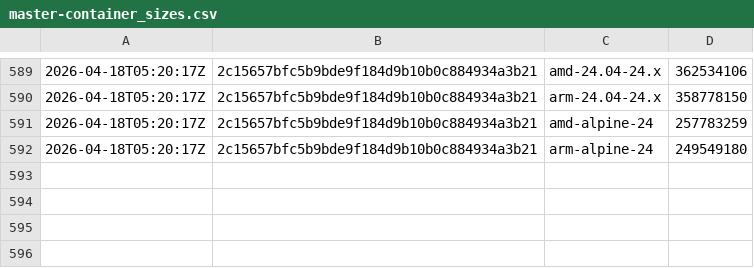
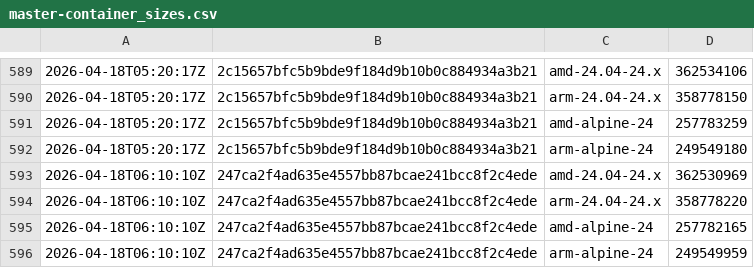
Before and after one commit to SignalK/signalk-server, a CSV file: master-container_sizes.csv, drawn as a sheet; only a part is shown, gaps mark what is left out; the diff names each change by its address in the sheet, - before the commit and + after, or states it on an @@ line.

```diff
--- a/master-container_sizes.csv
+++ b/master-container_sizes.csv
+row 593: 2026-04-18T06:10:10Z | 247ca2f4ad635e4557bb87bcae241bcc8f2c4ede | amd-24.04-24.x | 362530969
+row 594: 2026-04-18T06:10:10Z | 247ca2f4ad635e4557bb87bcae241bcc8f2c4ede | arm-24.04-24.x | 358778220
+row 595: 2026-04-18T06:10:10Z | 247ca2f4ad635e4557bb87bcae241bcc8f2c4ede | amd-alpine-24 | 257782165
+row 596: 2026-04-18T06:10:10Z | 247ca2f4ad635e4557bb87bcae241bcc8f2c4ede | arm-alpine-24 | 249549959
```
